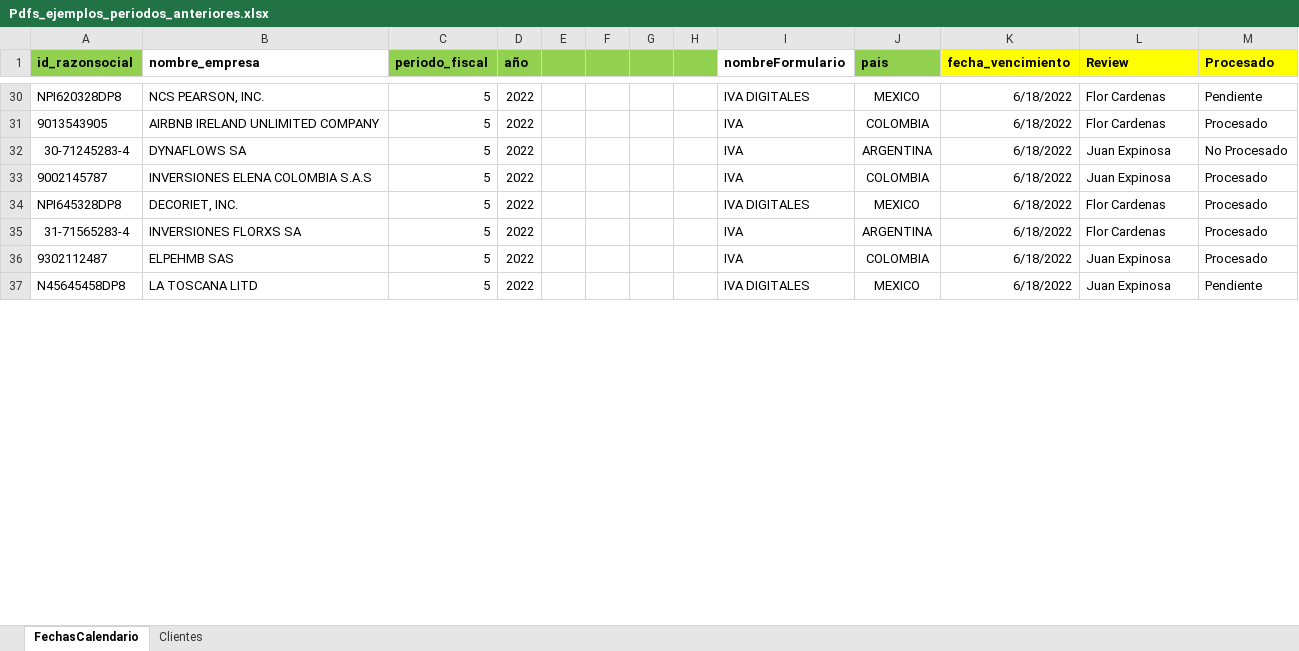
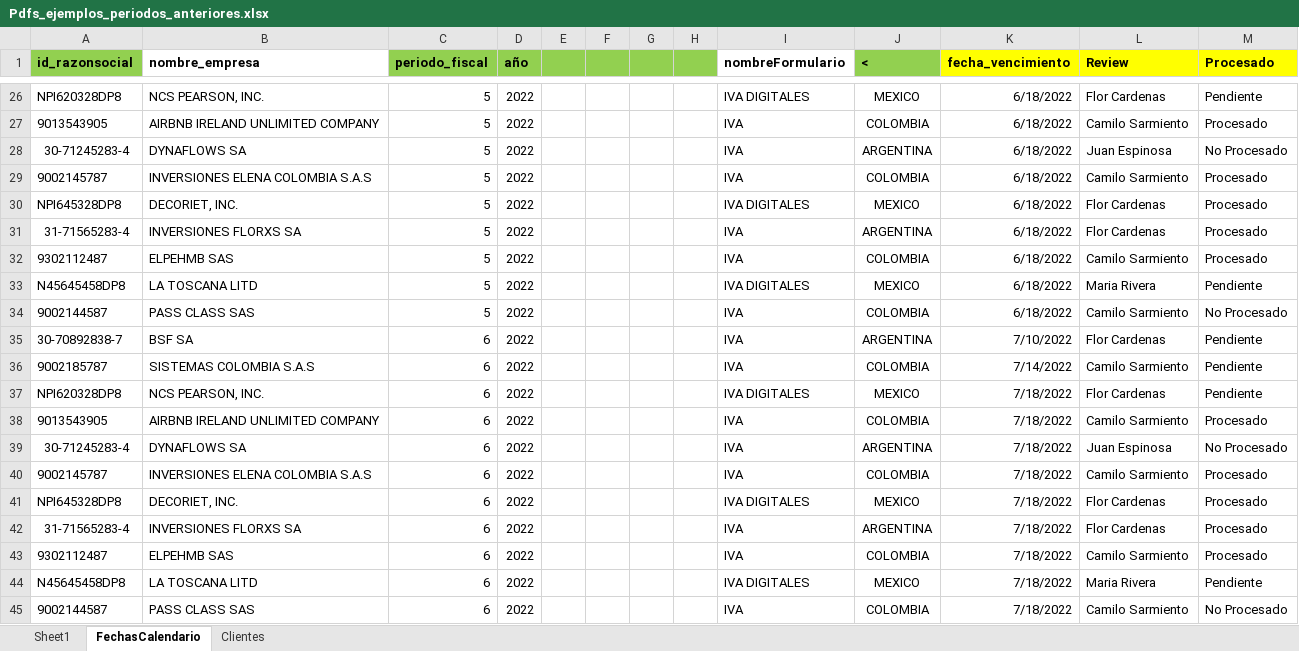
Before and after one commit to JazminPineda/proyecto-final-ekchy, an Excel workbook: app/dataextraction/Recibos/Pdfs_ejemplos_periodos_anteriores.xlsx, sheet FechasCalendario, drawn as a sheet; only a part is shown, gaps mark what is left out; values as stored, in another font and other column widths than the file's, no borders; addresses are those after the commit; the diff covers the shown part only; the diff names each change by its address in the sheet, - before the commit and + after, or states it on an @@ line.

```diff
--- a/app/dataextraction/Recibos/Pdfs_ejemplos_periodos_anteriores.xlsx (sheet FechasCalendario)
+++ b/app/dataextraction/Recibos/Pdfs_ejemplos_periodos_anteriores.xlsx (sheet FechasCalendario)
+sheet tab: Sheet1
-J1: pais
+J1: <
-L27 (Review): Flor Cardenas
+L27 (Review): Camilo Sarmiento
-L28 (Review): Juan Expinosa
+L28 (Review): Juan Espinosa
-L29 (Review): Juan Expinosa
+L29 (Review): Camilo Sarmiento
-L32 (Review): Juan Expinosa
+L32 (Review): Camilo Sarmiento
-L33 (Review): Juan Expinosa
+L33 (Review): Maria Rivera
+row 34: 9002144587 | PASS CLASS SAS | 5 | 2022 |  |  |  |  | IVA | COLOMBIA | 6/18/2022 | Camilo Sarmiento | No Procesado
+row 35: 30-70892838-7 | BSF SA | 6 | 2022 |  |  |  |  | IVA | ARGENTINA | 7/10/2022 | Flor Cardenas | Pendiente
+row 36: 9002185787 | SISTEMAS COLOMBIA S.A.S | 6 | 2022 |  |  |  |  | IVA | COLOMBIA | 7/14/2022 | Camilo Sarmiento | Pendiente
+row 37: NPI620328DP8 | NCS PEARSON, INC. | 6 | 2022 |  |  |  |  | IVA DIGITALES | MEXICO | 7/18/2022 | Flor Cardenas | Pendiente
+row 38: 9013543905 | AIRBNB IRELAND UNLIMITED COMPANY | 6 | 2022 |  |  |  |  | IVA | COLOMBIA | 7/18/2022 | Camilo Sarmiento | Procesado
+row 39: 30-71245283-4 | DYNAFLOWS SA | 6 | 2022 |  |  |  |  | IVA | ARGENTINA | 7/18/2022 | Juan Espinosa | No Procesado
+row 40: 9002145787 | INVERSIONES ELENA COLOMBIA S.A.S | 6 | 2022 |  |  |  |  | IVA | COLOMBIA | 7/18/2022 | Camilo Sarmiento | Procesado
+row 41: NPI645328DP8 | DECORIET, INC. | 6 | 2022 |  |  |  |  | IVA DIGITALES | MEXICO | 7/18/2022 | Flor Cardenas | Procesado
+row 42: 31-71565283-4 | INVERSIONES FLORXS SA | 6 | 2022 |  |  |  |  | IVA | ARGENTINA | 7/18/2022 | Flor Cardenas | Procesado
+row 43: 9302112487 | ELPEHMB SAS | 6 | 2022 |  |  |  |  | IVA | COLOMBIA | 7/18/2022 | Camilo Sarmiento | Procesado
+row 44: N45645458DP8 | LA TOSCANA LITD | 6 | 2022 |  |  |  |  | IVA DIGITALES | MEXICO | 7/18/2022 | Maria Rivera | Pendiente
+row 45: 9002144587 | PASS CLASS SAS | 6 | 2022 |  |  |  |  | IVA | COLOMBIA | 7/18/2022 | Camilo Sarmiento | No Procesado
```
Also changed, not shown: 9 added rows, 4 removed rows and 24 edited cells elsewhere in this sheet.
